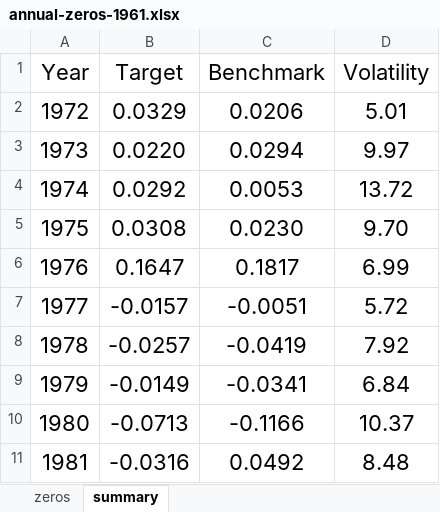
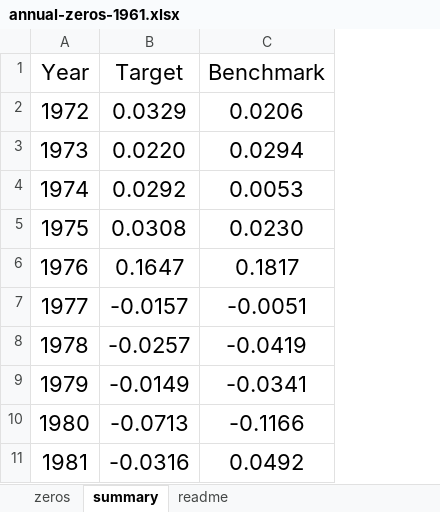
Before and after one commit to asarantsev/Gaussian-Innovations, an Excel workbook: treasury-bonds/annual-zeros-1961.xlsx, sheet summary, drawn as a sheet; only a part is shown; values as stored, in another font and other column widths than the file's, no borders; the diff names each change by its address in the sheet, - before the commit and + after, or states it on an @@ line.

```diff
--- a/treasury-bonds/annual-zeros-1961.xlsx (sheet summary)
+++ b/treasury-bonds/annual-zeros-1961.xlsx (sheet summary)
+sheet tab: readme
-column D (Volatility), rows 2-11: 5.01 | 9.97 | 13.72 | 9.70 | 6.99 | 5.72 | 7.92 | 6.84 | 10.37 | 8.48
```
Also changed, not shown: formulas that keep their value.
